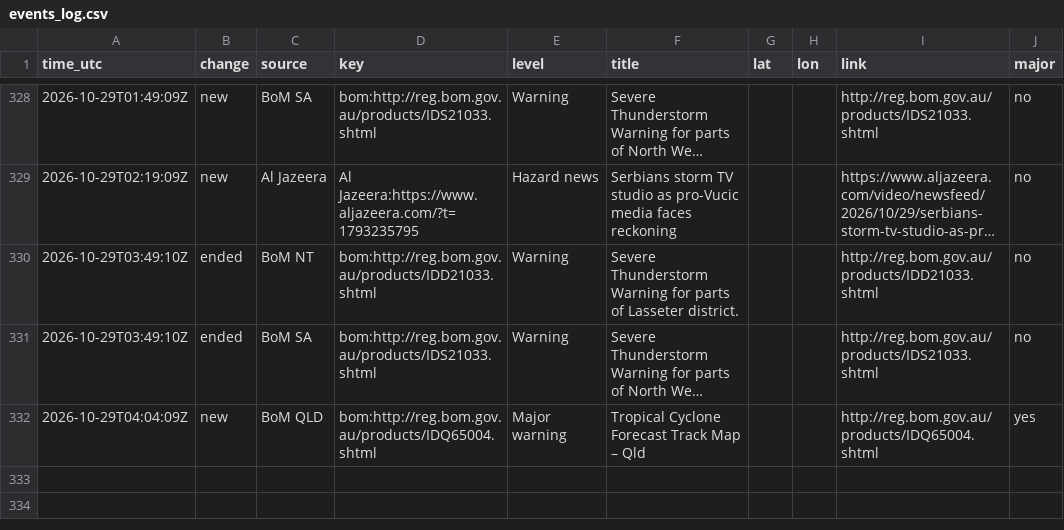
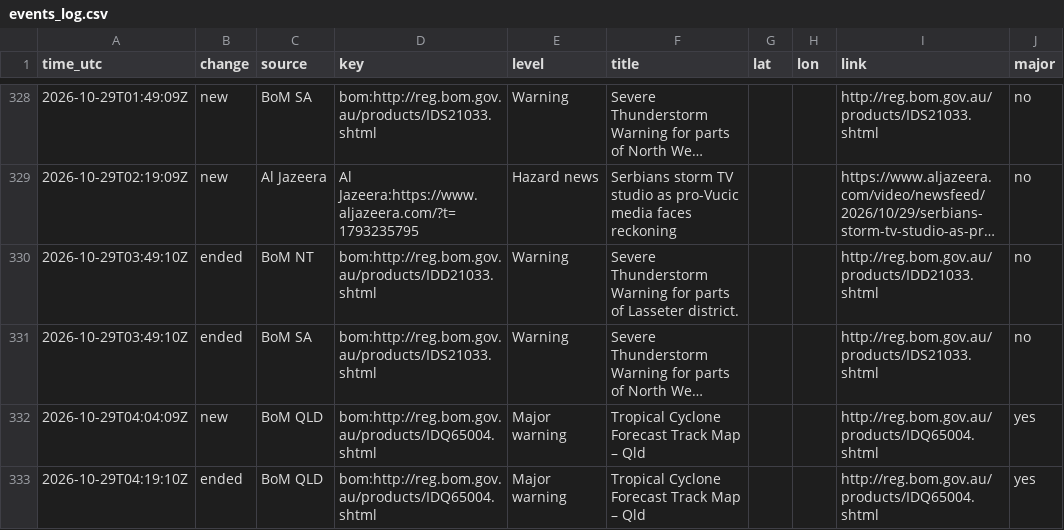
Before and after one commit to samuelmarcus-cell/hazard-alerts, a CSV file: events_log.csv, drawn as a sheet; only a part is shown, gaps mark what is left out; long unchanged cells end in ….

Commit message:
Update state and event log

```diff
--- a/events_log.csv
+++ b/events_log.csv
@@ -332 +332,2 @@ time_utc,change,source,key,level,title,lat,lon,link,major
 2026-10-29T04:04:09Z,new,BoM QLD,bom:http://reg.bom.gov.au/products/IDQ65004.shtml,Major warning,Tropical Cyclone Forecast Track Map – Qld,,,http://reg.bom.gov.au/products/IDQ65004.shtml,yes
+2026-10-29T04:19:10Z,ended,BoM QLD,bom:http://reg.bom.gov.au/products/IDQ65004.shtml,Major warning,Tropical Cyclone Forecast Track Map – Qld,,,http://reg.bom.gov.au/products/IDQ65004.shtml,yes
```
Also changed, not shown: 1 other file.
